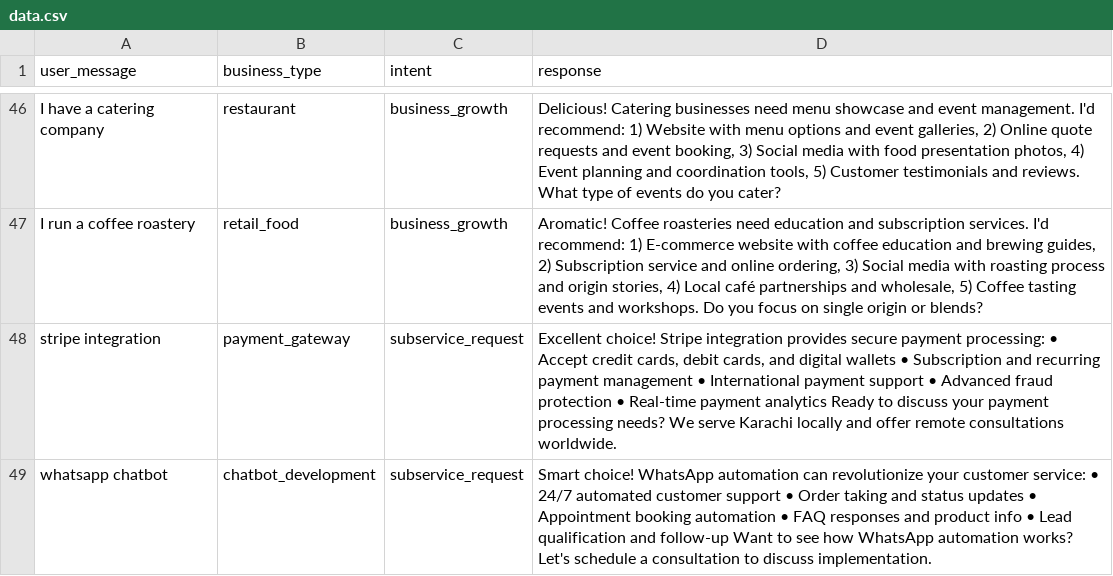
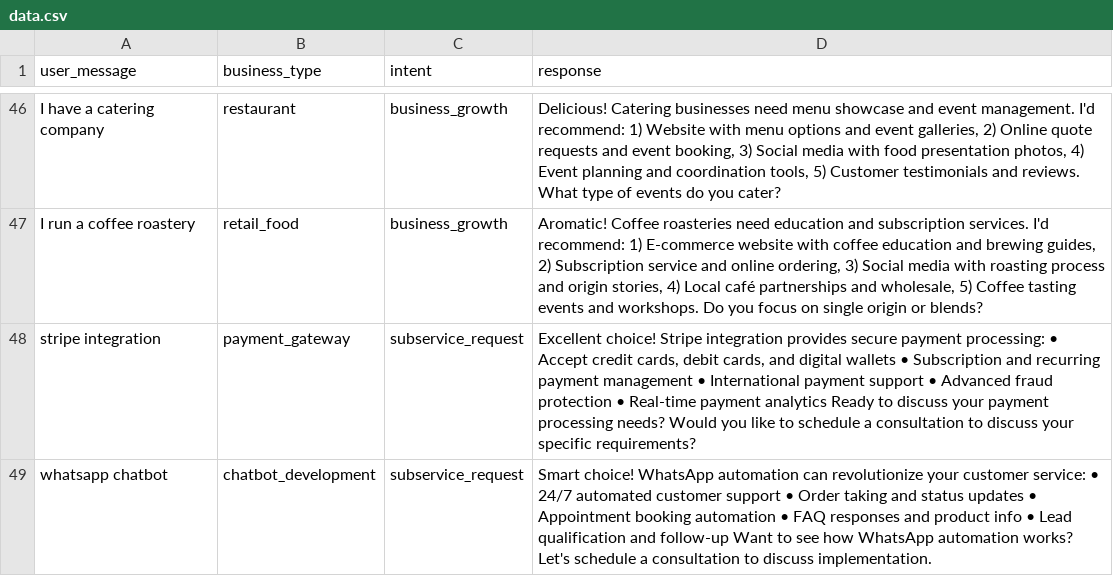
Before and after one commit to AshhadSiddiqui007/web-techrypt, a CSV file: data.csv, drawn as a sheet; only a part is shown, gaps mark what is left out; the diff covers the shown part only; the diff names each change by its address in the sheet, - before the commit and + after, or states it on an @@ line.

```diff
--- a/data.csv
+++ b/data.csv
-D48 (response): …processing needs? We serve Karachi locally and offer remote consultations worldwide.
+D48 (response): …processing needs? Would you like to schedule a consultation to discuss your specific requirements?
```
Also changed, not shown: 4 edited cells elsewhere in this file, 4 other files.
